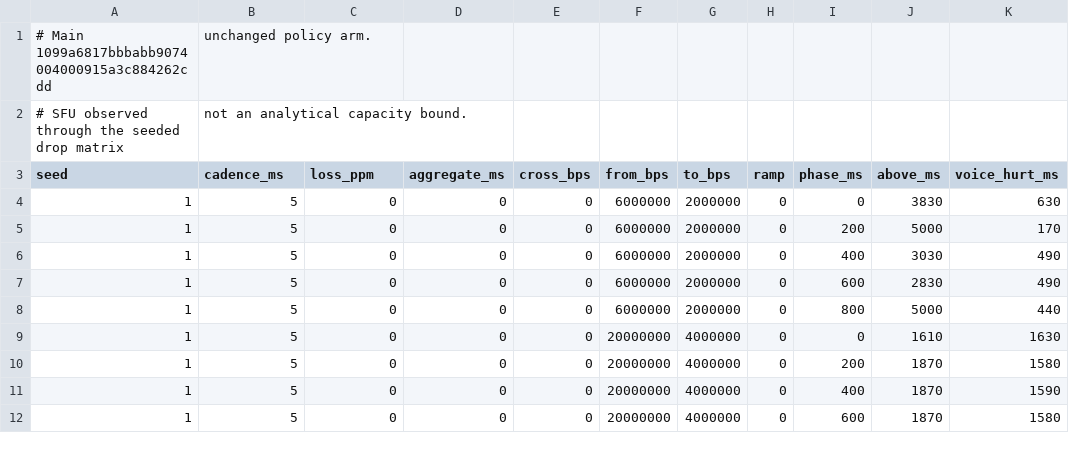
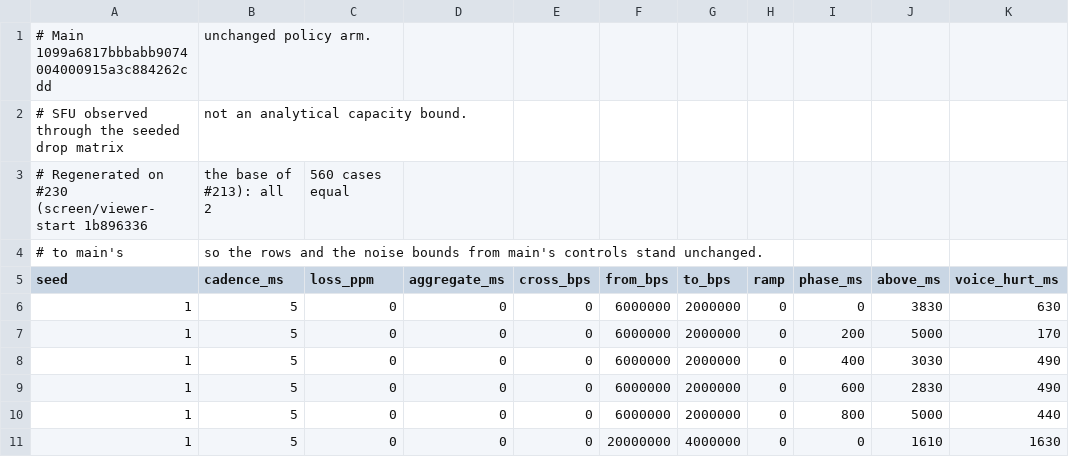
Before and after one commit to MaciejWlodarski/gwar, a CSV file: crates/gwar-server/src/media/screen/drop-baseline.csv, drawn as a sheet; only a part is shown; the shorter side is filled out with more unchanged rows; the diff names each change by its address in the sheet, - before the commit and + after, or states it on an @@ line.

```diff
--- a/crates/gwar-server/src/media/screen/drop-baseline.csv
+++ b/crates/gwar-server/src/media/screen/drop-baseline.csv
+row 3: # Regenerated on #230 (screen/viewer-start 1b896336 | the base of #213): all 2 | 560 cases equal
+row 4: # to main's | so the rows and the noise bounds from main's controls stand unchanged.
```
Also changed, not shown: 51 other files.
